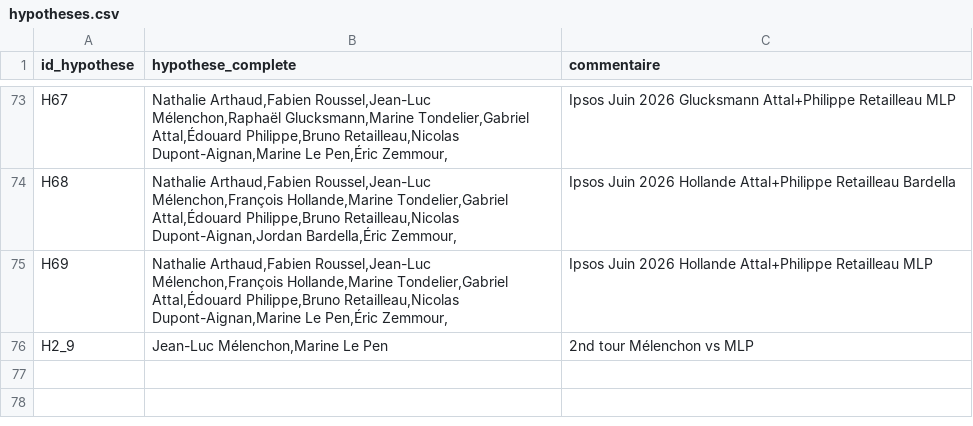
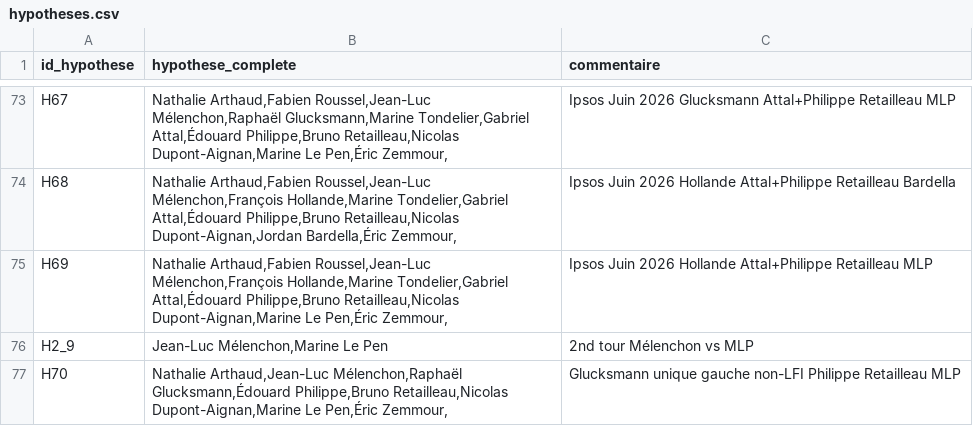
Before and after one commit to MieuxVoter/presidentielle2027, a CSV file: hypotheses.csv, drawn as a sheet; only a part is shown, gaps mark what is left out; the diff names each change by its address in the sheet, - before the commit and + after, or states it on an @@ line.

```diff
--- a/hypotheses.csv
+++ b/hypotheses.csv
+row 77: H70 | Nathalie Arthaud,Jean-Luc Mélenchon,Raphaël Glucksmann,Édouard Philippe,Bruno Retailleau,Nicolas Dupont-Aignan,Marine Le Pen,Éric Zemmour, | Glucksmann unique gauche non-LFI Philippe Retailleau MLP
```
Also changed, not shown: polls.csv, 3 other files.
